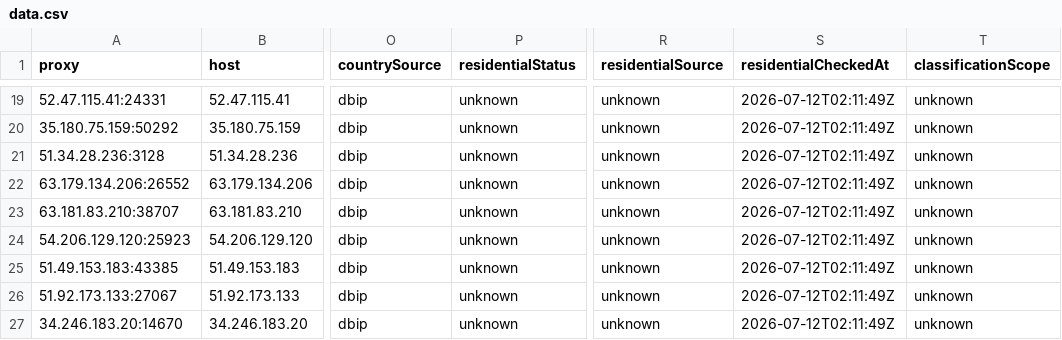
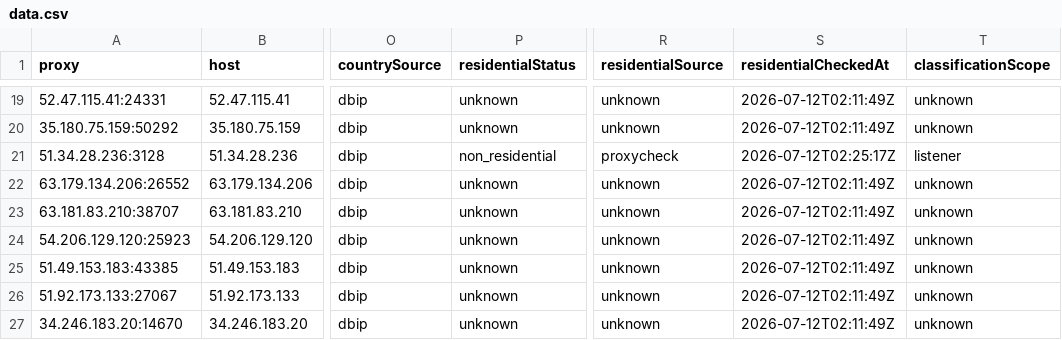
Before and after one commit to xyzs996/free-proxy-health-list, a CSV file: proxies/protocols/socks5/data.csv, drawn as a sheet; only a part is shown, gaps mark what is left out; the diff names each change by its address in the sheet, - before the commit and + after, or states it on an @@ line.

```diff
--- a/proxies/protocols/socks5/data.csv
+++ b/proxies/protocols/socks5/data.csv
-P21 (residentialStatus): unknown
+P21 (residentialStatus): non_residential
-R21 (residentialSource): unknown
+R21 (residentialSource): proxycheck
-S21 (residentialCheckedAt): 2026-07-12T02:11:49Z
+S21 (residentialCheckedAt): 2026-07-12T02:25:17Z
-T21 (classificationScope): unknown
+T21 (classificationScope): listener
```
Also changed, not shown: proxies/protocols/https/data.csv, 29 other files.
